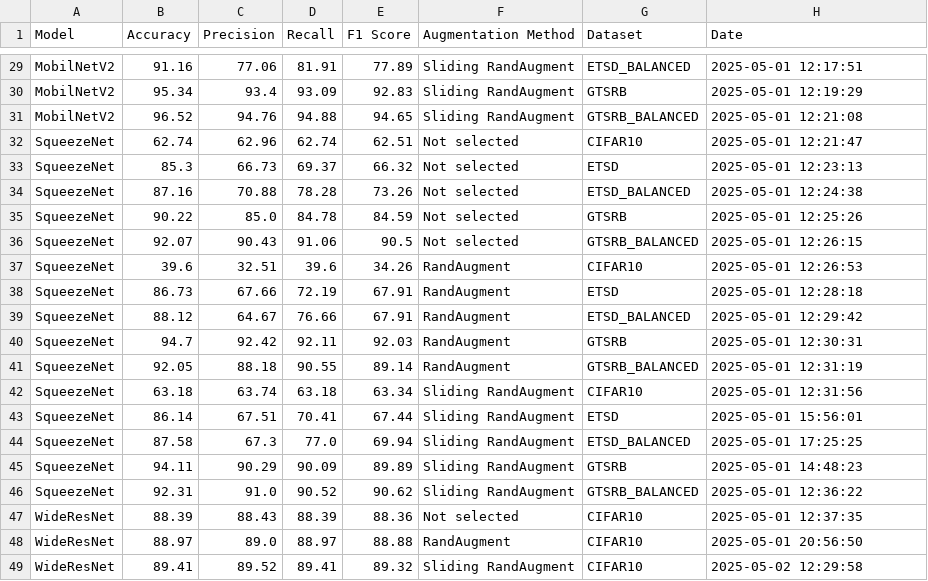
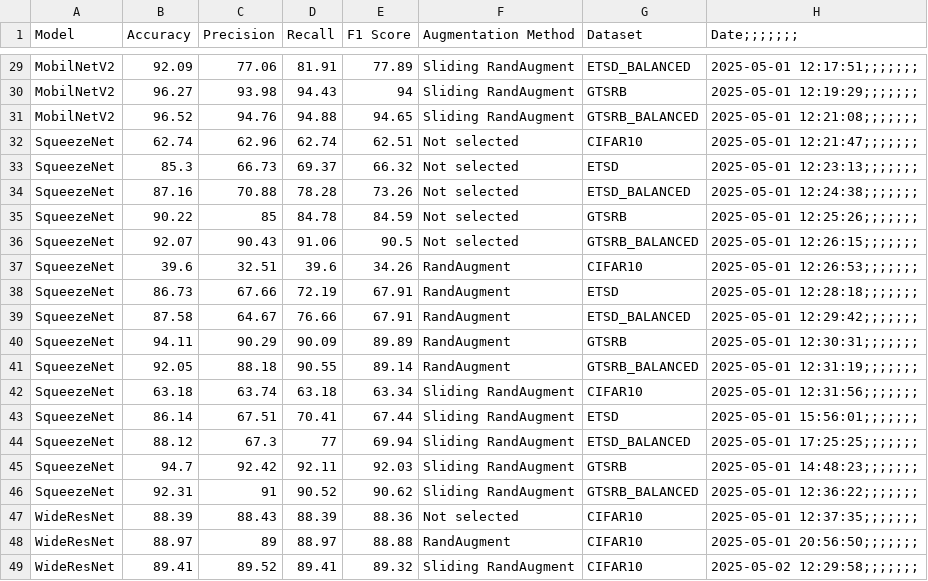
Before and after one commit to Patrik-03/Sliding-RandAugment, a CSV file: TEST_results.csv, drawn as a sheet; only a part is shown, gaps mark what is left out; removed rows and columns are numbered as before the commit, all else as after; the diff covers the shown part only; the diff names each change by its address in the sheet, - before the commit and + after, or states it on an @@ line.

```diff
--- a/TEST_results.csv
+++ b/TEST_results.csv
-H1: Date
+H1: Date;;;;;;;
-B29 (Accuracy): 91.16
+B29 (Accuracy): 92.09
-H29 (Date;;;;;;;): 2025-05-01 12:17:51
+H29 (Date;;;;;;;): 2025-05-01 12:17:51;;;;;;;
-row 30: MobilNetV2 | 95.34 | 93.4 | 93.09 | 92.83 | Sliding RandAugment | GTSRB | 2025-05-01 12:19:29
+row 30: MobilNetV2 | 96.27 | 93.98 | 94.43 | 94 | Sliding RandAugment | GTSRB | 2025-05-01 12:19:29;;;;;;;
-H31 (Date;;;;;;;): 2025-05-01 12:21:08
+H31 (Date;;;;;;;): 2025-05-01 12:21:08;;;;;;;
-H32 (Date;;;;;;;): 2025-05-01 12:21:47
+H32 (Date;;;;;;;): 2025-05-01 12:21:47;;;;;;;
-H33 (Date;;;;;;;): 2025-05-01 12:23:13
+H33 (Date;;;;;;;): 2025-05-01 12:23:13;;;;;;;
-H34 (Date;;;;;;;): 2025-05-01 12:24:38
+H34 (Date;;;;;;;): 2025-05-01 12:24:38;;;;;;;
-C35 (Precision): 85.0
+C35 (Precision): 85
-H35 (Date;;;;;;;): 2025-05-01 12:25:26
+H35 (Date;;;;;;;): 2025-05-01 12:25:26;;;;;;;
-H36 (Date;;;;;;;): 2025-05-01 12:26:15
+H36 (Date;;;;;;;): 2025-05-01 12:26:15;;;;;;;
-H37 (Date;;;;;;;): 2025-05-01 12:26:53
+H37 (Date;;;;;;;): 2025-05-01 12:26:53;;;;;;;
-H38 (Date;;;;;;;): 2025-05-01 12:28:18
+H38 (Date;;;;;;;): 2025-05-01 12:28:18;;;;;;;
-B39 (Accuracy): 88.12
+B39 (Accuracy): 87.58
-H39 (Date;;;;;;;): 2025-05-01 12:29:42
+H39 (Date;;;;;;;): 2025-05-01 12:29:42;;;;;;;
-row 40: SqueezeNet | 94.7 | 92.42 | 92.11 | 92.03 | RandAugment | GTSRB | 2025-05-01 12:30:31
+row 40: SqueezeNet | 94.11 | 90.29 | 90.09 | 89.89 | RandAugment | GTSRB | 2025-05-01 12:30:31;;;;;;;
-H41 (Date;;;;;;;): 2025-05-01 12:31:19
+H41 (Date;;;;;;;): 2025-05-01 12:31:19;;;;;;;
-H42 (Date;;;;;;;): 2025-05-01 12:31:56
+H42 (Date;;;;;;;): 2025-05-01 12:31:56;;;;;;;
-H43 (Date;;;;;;;): 2025-05-01 15:56:01
+H43 (Date;;;;;;;): 2025-05-01 15:56:01;;;;;;;
-B44 (Accuracy): 87.58
+B44 (Accuracy): 88.12
-D44 (Recall): 77.0
+D44 (Recall): 77
-H44 (Date;;;;;;;): 2025-05-01 17:25:25
+H44 (Date;;;;;;;): 2025-05-01 17:25:25;;;;;;;
-row 45: SqueezeNet | 94.11 | 90.29 | 90.09 | 89.89 | Sliding RandAugment | GTSRB | 2025-05-01 14:48:23
+row 45: SqueezeNet | 94.7 | 92.42 | 92.11 | 92.03 | Sliding RandAugment | GTSRB | 2025-05-01 14:48:23;;;;;;;
-C46 (Precision): 91.0
+C46 (Precision): 91
-H46 (Date;;;;;;;): 2025-05-01 12:36:22
+H46 (Date;;;;;;;): 2025-05-01 12:36:22;;;;;;;
-H47 (Date;;;;;;;): 2025-05-01 12:37:35
+H47 (Date;;;;;;;): 2025-05-01 12:37:35;;;;;;;
-C48 (Precision): 89.0
+C48 (Precision): 89
-H48 (Date;;;;;;;): 2025-05-01 20:56:50
+H48 (Date;;;;;;;): 2025-05-01 20:56:50;;;;;;;
-H49 (Date;;;;;;;): 2025-05-02 12:29:58
+H49 (Date;;;;;;;): 2025-05-02 12:29:58;;;;;;;
```
Also changed, not shown: 1 added row, 1 removed row and 28 edited cells elsewhere in this file.
